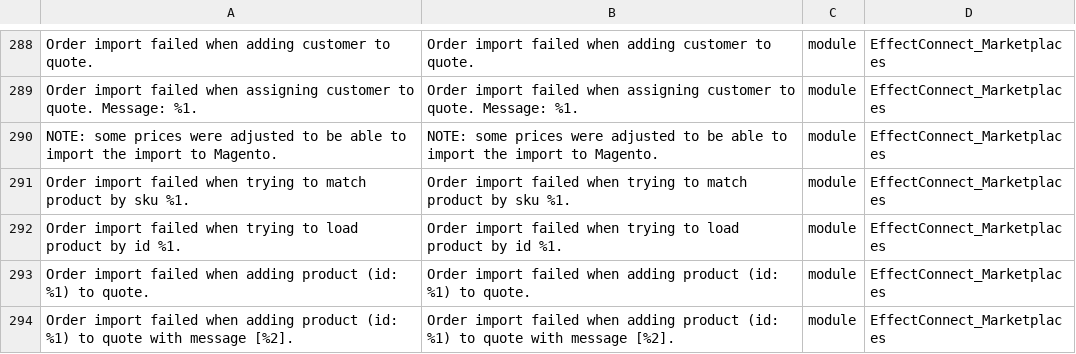
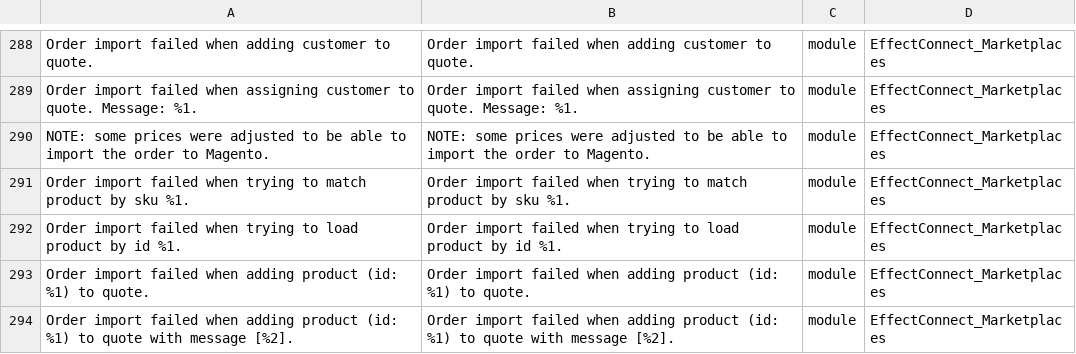
Before and after one commit to EffectConnect/MarketplacesPluginM2, a CSV file: i18n/en_US.csv, drawn as a sheet; only a part is shown, gaps mark what is left out.

Commit message:
Fix in order import when importing multiple bundles.

```diff
--- a/i18n/en_US.csv
+++ b/i18n/en_US.csv
@@ -289,3 +289,3 @@
 "Order import failed when assigning customer to quote. Message: %1.","Order import failed when assigning customer to quote. Message: %1.","module","EffectConnect_Marketplaces"
-"NOTE: some prices were adjusted to be able to import the import to Magento.","NOTE: some prices were adjusted to be able to import the import to Magento.","module","EffectConnect_Marketplaces"
+"NOTE: some prices were adjusted to be able to import the order to Magento.","NOTE: some prices were adjusted to be able to import the order to Magento.","module","EffectConnect_Marketplaces"
 "Order import failed when trying to match product by sku %1.","Order import failed when trying to match product by sku %1.","module","EffectConnect_Marketplaces"
```
Also changed, not shown: i18n/nl_NL.csv, 3 other files.
